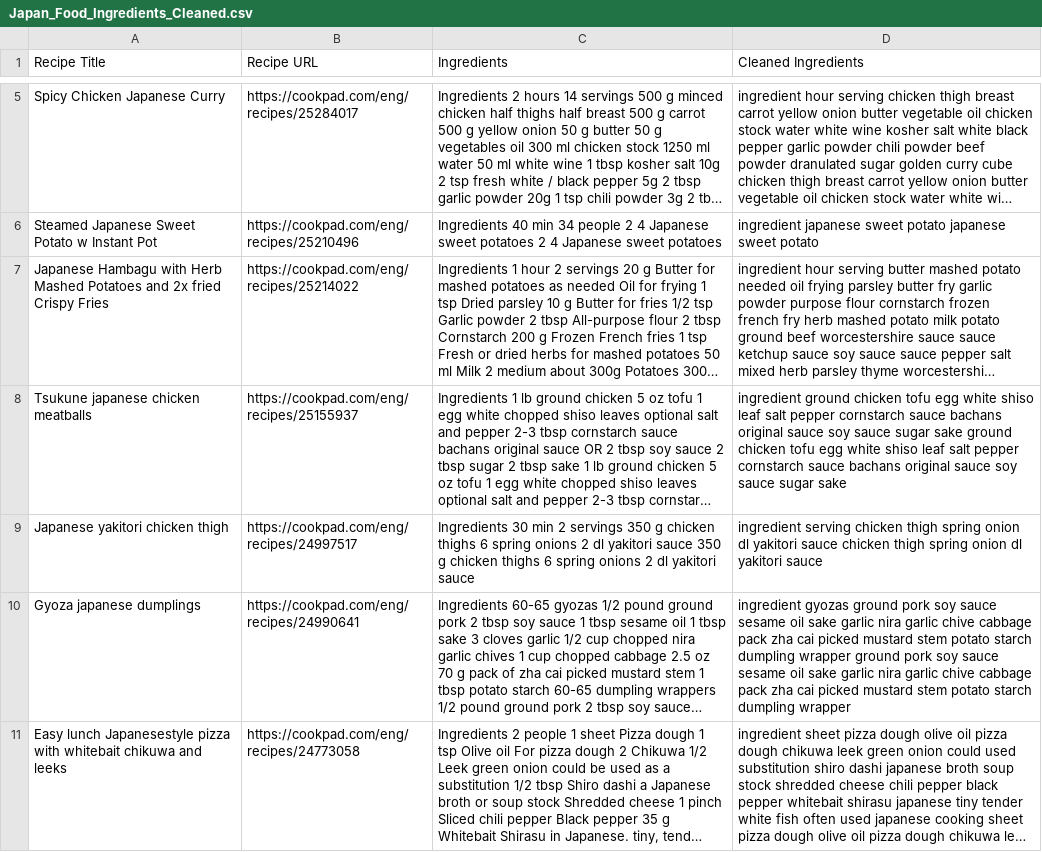
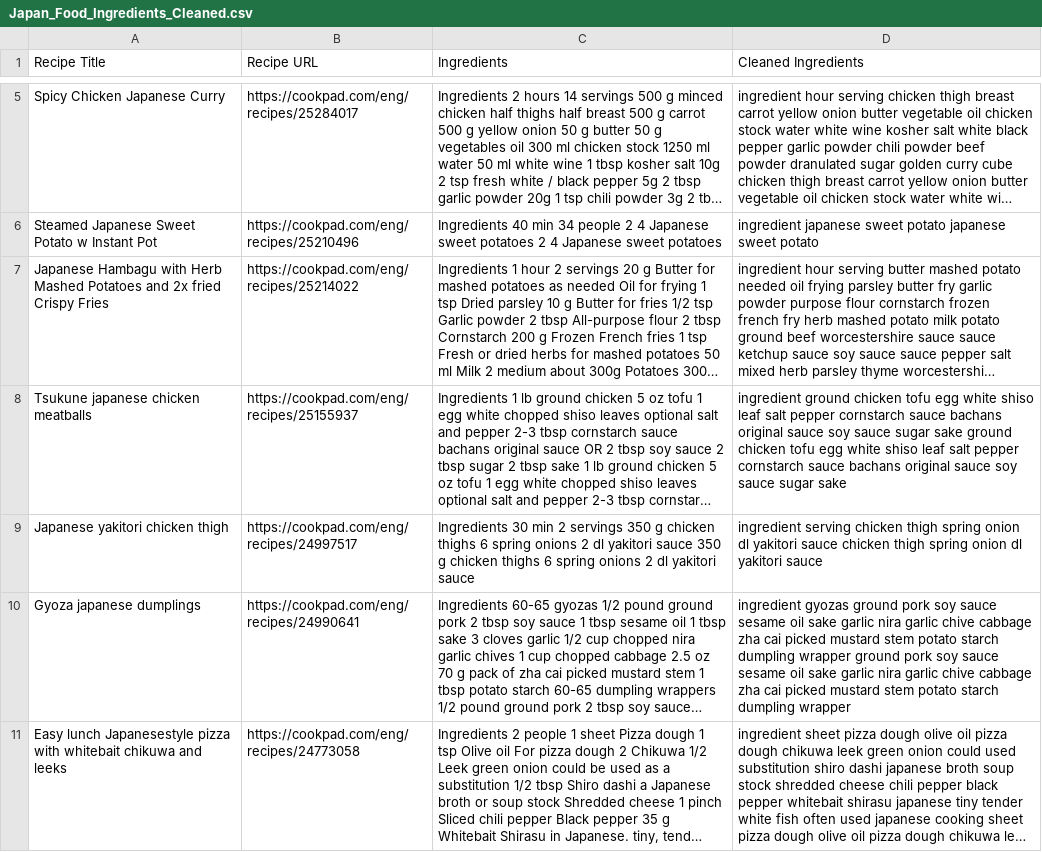
Before and after one commit to 660710598/Japanese_Foods_IR, a CSV file: Japan_Food_Ingredients_Cleaned.csv, drawn as a sheet; only a part is shown, gaps mark what is left out; long unchanged cells end in …; the diff covers the shown part only; the diff names each change by its address in the sheet, - before the commit and + after, or states it on an @@ line.

```diff
--- a/Japan_Food_Ingredients_Cleaned.csv
+++ b/Japan_Food_Ingredients_Cleaned.csv
-D10 (Cleaned Ingredients): …chive cabbage pack zha cai picked mustard stem potato starch dumpling wrapper ground pork soy sauce sesame oil sake garlic nira garlic chive cabbage pack zha cai…
+D10 (Cleaned Ingredients): …chive cabbage zha cai picked mustard stem potato starch dumpling wrapper ground pork soy sauce sesame oil sake garlic nira garlic chive cabbage zha cai…
```
Also changed, not shown: 14 edited cells elsewhere in this file, Japan_Food_Ingredients_Full.csv, Japan_Food_Links_50.csv.
